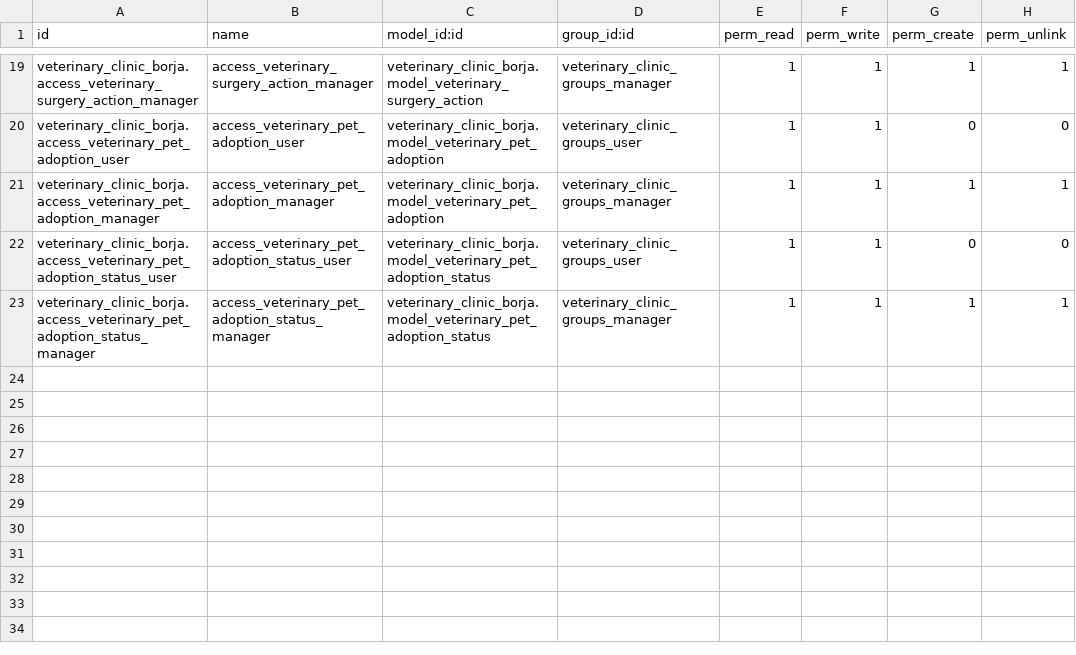
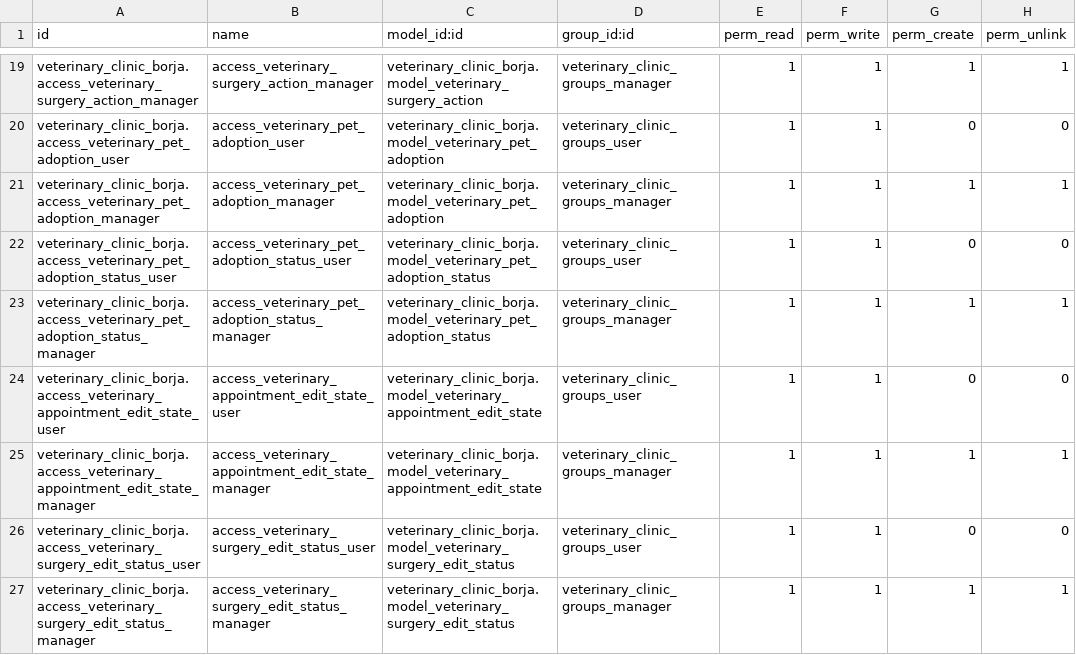
Before and after one commit to nachoserra-domatix/cursoaeodoo2024-2, a CSV file: veterinary_clinic_borja/security/ir.model.access.csv, drawn as a sheet; only a part is shown, gaps mark what is left out.

```diff
--- a/veterinary_clinic_borja/security/ir.model.access.csv
+++ b/veterinary_clinic_borja/security/ir.model.access.csv
@@ -23 +23,5 @@ veterinary_clinic_borja.access_veterinary_pet_adoption_status_user,access_veteri
 veterinary_clinic_borja.access_veterinary_pet_adoption_status_manager,access_veterinary_pet_adoption_status_manager,veterinary_clinic_borja.model_veterinary_pet_adoption_status,veterinary_clinic_groups_manager,1,1,1,1
+veterinary_clinic_borja.access_veterinary_appointment_edit_state_user,access_veterinary_appointment_edit_state_user,veterinary_clinic_borja.model_veterinary_appointment_edit_state,veterinary_clinic_groups_user,1,1,0,0
+veterinary_clinic_borja.access_veterinary_appointment_edit_state_manager,access_veterinary_appointment_edit_state_manager,veterinary_clinic_borja.model_veterinary_appointment_edit_state,veterinary_clinic_groups_manager,1,1,1,1
+veterinary_clinic_borja.access_veterinary_surgery_edit_status_user,access_veterinary_surgery_edit_status_user,veterinary_clinic_borja.model_veterinary_surgery_edit_status,veterinary_clinic_groups_user,1,1,0,0
+veterinary_clinic_borja.access_veterinary_surgery_edit_status_manager,access_veterinary_surgery_edit_status_manager,veterinary_clinic_borja.model_veterinary_surgery_edit_status,veterinary_clinic_groups_manager,1,1,1,1
```
Also changed, not shown: 12 other files.
